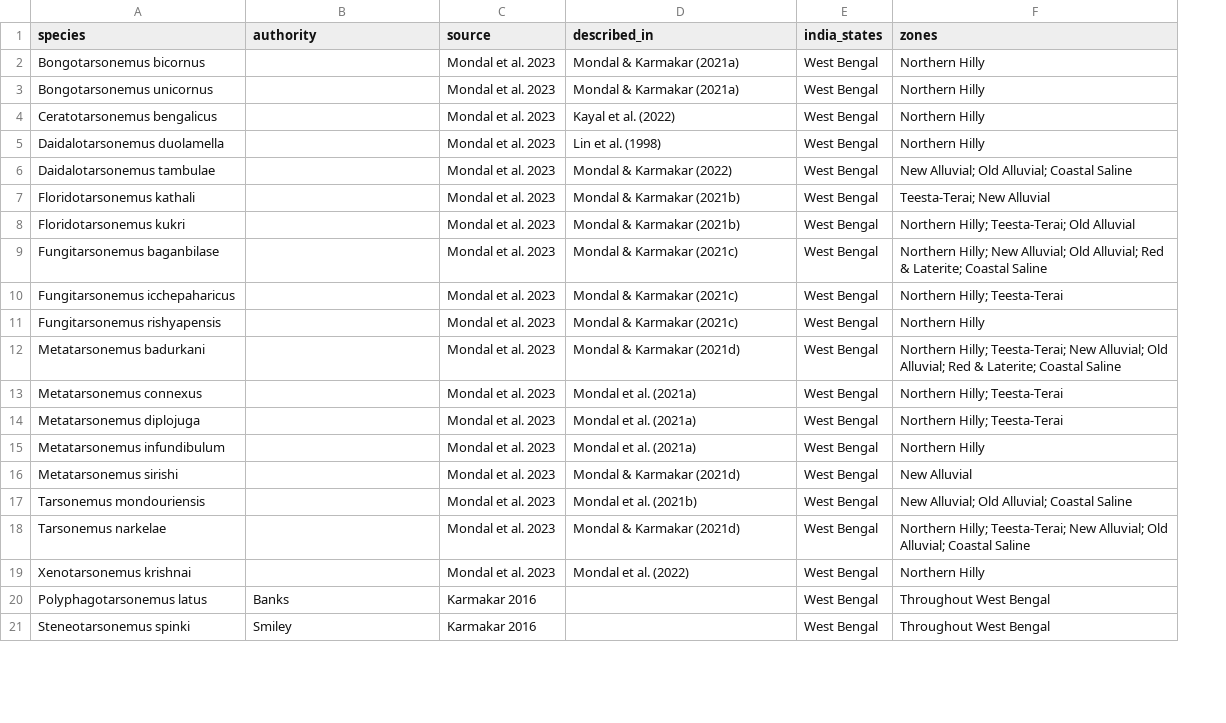
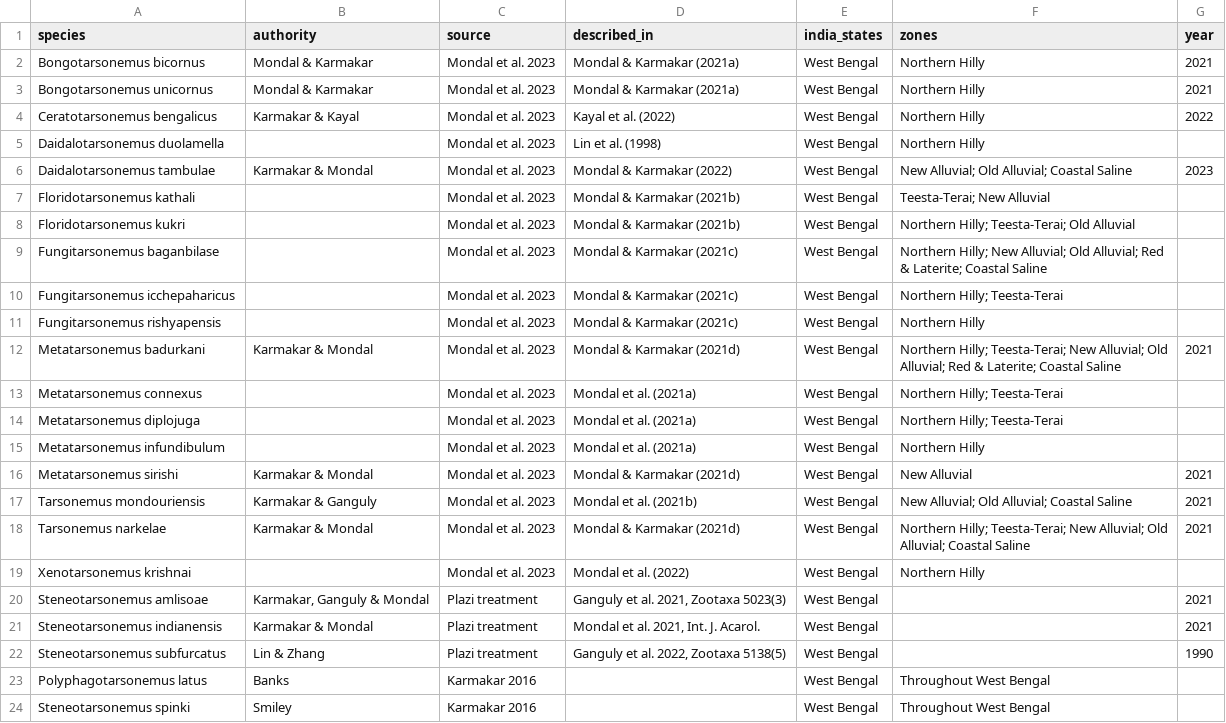
Before and after one commit to vkcvaibhav-eng/india-agri-mite-coi, a CSV file: data/checklist/tarsonemidae_west_bengal.csv, drawn as a sheet; only a part is shown; the diff names each change by its address in the sheet, - before the commit and + after, or states it on an @@ line.

```diff
--- a/data/checklist/tarsonemidae_west_bengal.csv
+++ b/data/checklist/tarsonemidae_west_bengal.csv
+column G (year), rows 2-18: 2021 | 2021 | 2022 |  | 2023 |  |  |  |  |  | 2021 |  |  |  | 2021 | 2021 | 2021
-B2:B3 (authority): (empty)
+B2:B3 (authority): Mondal & Karmakar
-B4 (authority): (empty)
+B4 (authority): Karmakar & Kayal
-B6 (authority): (empty)
+B6 (authority): Karmakar & Mondal
-B12 (authority): (empty)
+B12 (authority): Karmakar & Mondal
-B16 (authority): (empty)
+B16 (authority): Karmakar & Mondal
-B17 (authority): (empty)
+B17 (authority): Karmakar & Ganguly
-B18 (authority): (empty)
+B18 (authority): Karmakar & Mondal
+row 20: Steneotarsonemus amlisoae | Karmakar, Ganguly & Mondal | Plazi treatment | Ganguly et al. 2021, Zootaxa 5023(3) | West Bengal |  | 2021
+row 21: Steneotarsonemus indianensis | Karmakar & Mondal | Plazi treatment | Mondal et al. 2021, Int. J. Acarol. | West Bengal |  | 2021
+row 22: Steneotarsonemus subfurcatus | Lin & Zhang | Plazi treatment | Ganguly et al. 2022, Zootaxa 5138(5) | West Bengal |  | 1990
```
Also changed, not shown: 2 other files.
